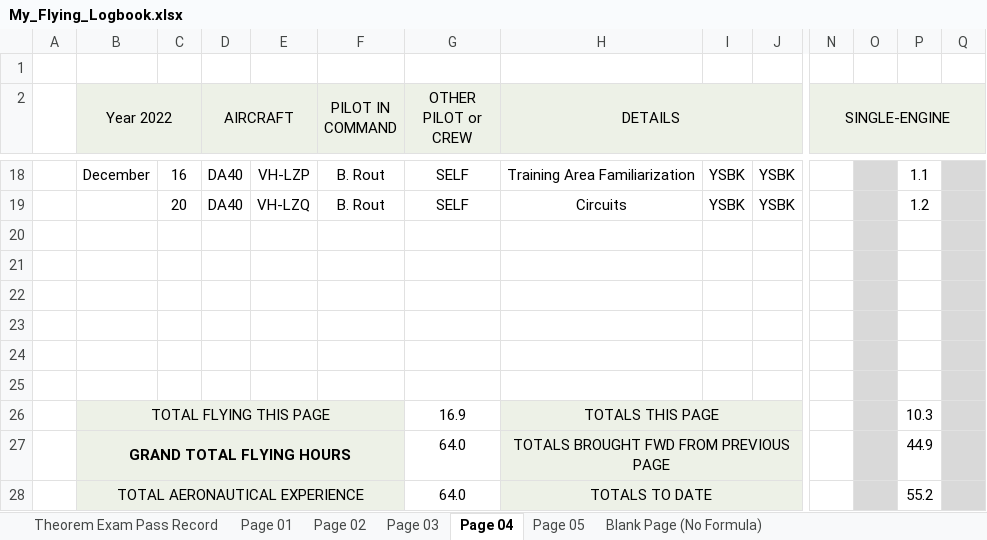
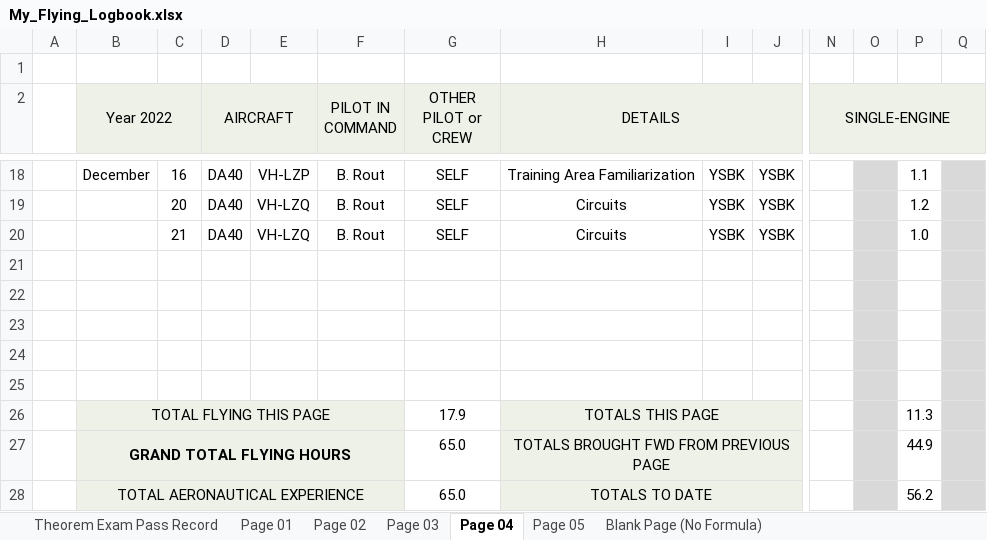
Before and after one commit to ninn-kou/PA28, an Excel workbook: My_Flying_Logbook.xlsx, sheet Page 04, drawn as a sheet; only a part is shown, gaps mark what is left out; values as stored, in another font and other column widths than the file's, no borders; removed rows and columns are numbered as before the commit, all else as after; rows hold the shown columns only; the diff names each change by its address in the sheet, - before the commit and + after, or states it on an @@ line.

Commit message:
Update My_Flying_Logbook.xlsx

```diff
--- a/My_Flying_Logbook.xlsx (sheet Page 04)
+++ b/My_Flying_Logbook.xlsx (sheet Page 04)
+row 20:  |  | 21 | DA40 | VH-LZQ | B. Rout | SELF | Circuits | YSBK | YSBK |  |  | 1.0
-row 25: (empty)
-G26 (OTHER PILOT or CREW): 16.9
+G26 (OTHER PILOT or CREW): 17.9
-P26: 10.3
+P26: 11.3
-G27:G28 (OTHER PILOT or CREW): 64.0
+G27:G28 (OTHER PILOT or CREW): 65.0
-P28: 55.2
+P28: 56.2
```
Also changed, not shown: sheet Page 05.
